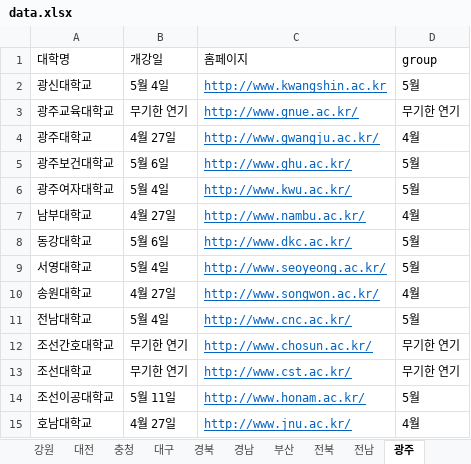
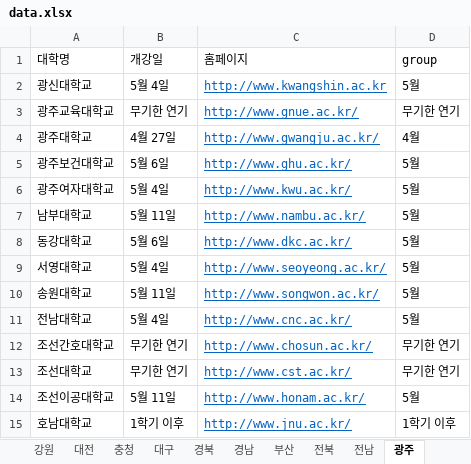
Before and after one commit to team2gloo/openuniv, an Excel workbook: data.xlsx, sheet 광주, drawn as a sheet; values as stored, in another font and other column widths than the file's, no borders; the diff names each change by its address in the sheet, - before the commit and + after, or states it on an @@ line.

```diff
--- a/data.xlsx (sheet 광주)
+++ b/data.xlsx (sheet 광주)
-B7 (개강일): 4월 27일
+B7 (개강일): 5월 11일
-D7 (group): 4월
+D7 (group): 5월
-B10 (개강일): 4월 27일
+B10 (개강일): 5월 11일
-D10 (group): 4월
+D10 (group): 5월
-B15 (개강일): 4월 27일
+B15 (개강일): 1학기 이후
-D15 (group): 4월
+D15 (group): 1학기 이후
```
Also changed, not shown: sheet 통계, sheet 충청, sheet 전남, sheet 경남, sheet 서울, sheet 학교리스트, 2 more sheets, formulas that keep their value, 2 other files.
